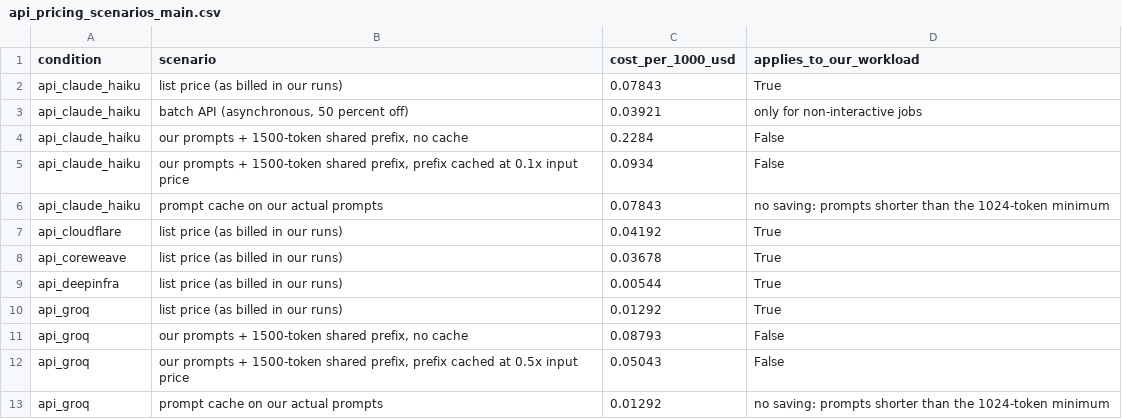
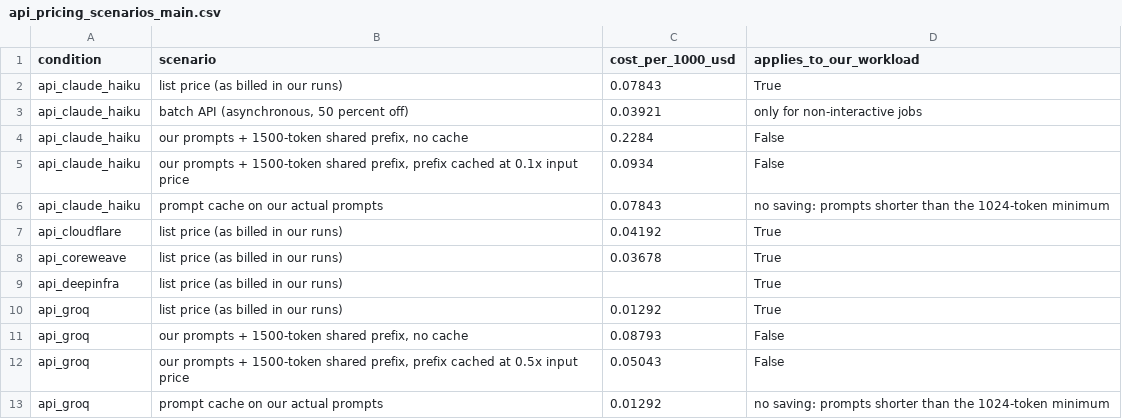
Before and after one commit to Newterios/rmt-llm-inference-benchmark, a CSV file: results/api_pricing_scenarios_main.csv, drawn as a sheet.

```diff
--- a/results/api_pricing_scenarios_main.csv
+++ b/results/api_pricing_scenarios_main.csv
@@ -8,3 +8,3 @@ api_cloudflare,list price (as billed in our runs),0.04192,True
 api_coreweave,list price (as billed in our runs),0.03678,True
-api_deepinfra,list price (as billed in our runs),0.00544,True
+api_deepinfra,list price (as billed in our runs),,True
 api_groq,list price (as billed in our runs),0.01292,True
```
Also changed, not shown: results/break_even_main.csv, results/cost_per_1000_main.csv, 26 other files.
